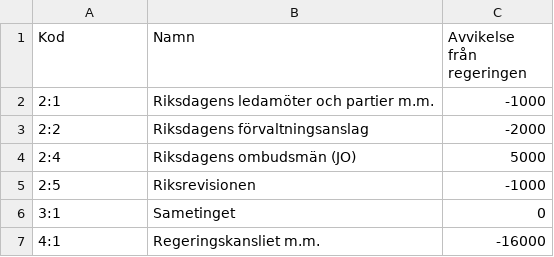
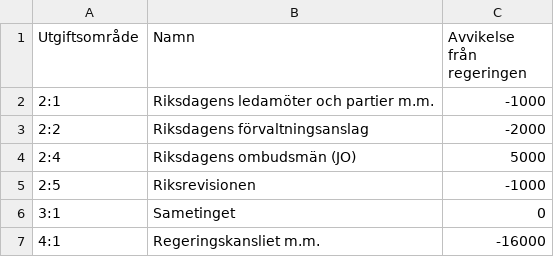
Before and after one commit to datastory-org/budgets-sweden, a CSV file: data/budgetmotion-2022-l.csv, drawn as a sheet; only a part is shown.

Commit message:
reconcile data format

```diff
--- a/data/budgetmotion-2022-l.csv
+++ b/data/budgetmotion-2022-l.csv
@@ -1,2 +1,2 @@
-Kod,Namn,Avvikelse från regeringen
+Utgiftsområde,Namn,Avvikelse från regeringen
 2:1,Riksdagens ledamöter och partier m.m.,-1000
```
Also changed, not shown: data/budgetmotion-2022-kd.csv, data/budgetmotion-2022-m.csv, 9 other files.
